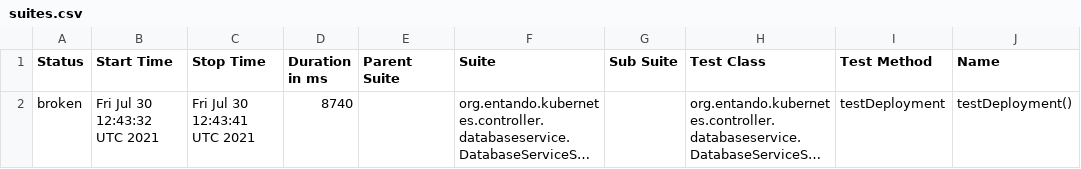
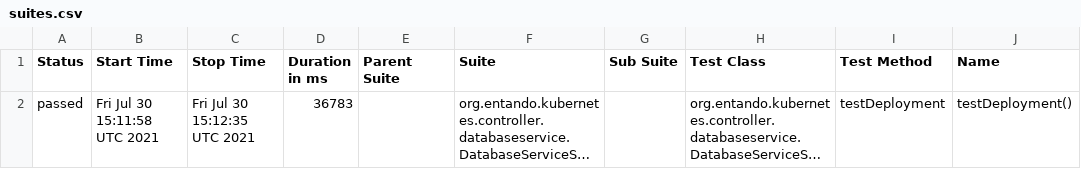
Before and after one commit to entando-k8s/devops-results, a CSV file: entando-k8s-database-service-controller/PR-10/allure-smoke-reports/data/suites.csv, drawn as a sheet; only a part is shown; long unchanged cells end in …; the diff names each change by its address in the sheet, - before the commit and + after, or states it on an @@ line.

Commit message:
Publishing files for path entando-k8s-database-service-controller/PR-10

```diff
--- a/entando-k8s-database-service-controller/PR-10/allure-smoke-reports/data/suites.csv
+++ b/entando-k8s-database-service-controller/PR-10/allure-smoke-reports/data/suites.csv
-A2 (Status): broken
+A2 (Status): passed
-B2 (Start Time): Fri Jul 30 12:43:32 UTC 2021
+B2 (Start Time): Fri Jul 30 15:11:58 UTC 2021
-C2 (Stop Time): Fri Jul 30 12:43:41 UTC 2021
+C2 (Stop Time): Fri Jul 30 15:12:35 UTC 2021
-D2 (Duration in ms): 8740
+D2 (Duration in ms): 36783
```
Also changed, not shown: entando-k8s-database-service-controller/PR-10/allure-smoke-reports/data/behaviors.csv, 24 other files.
